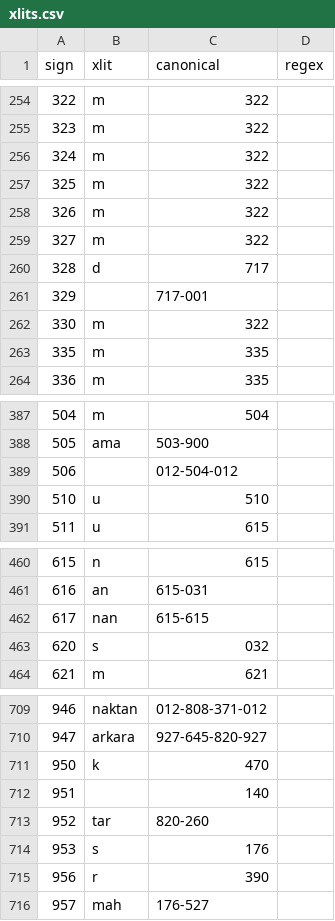
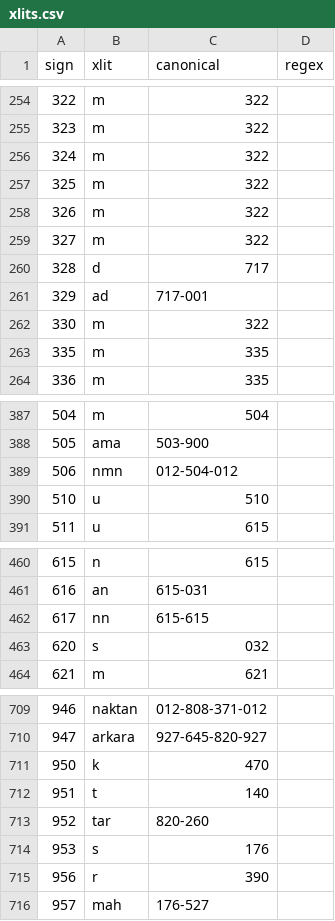
Before and after one commit to starhopp3r/IndusGlyphs, a CSV file: dataset/xlits.csv, drawn as a sheet; only a part is shown, gaps mark what is left out; the diff covers the shown part only.

```diff
--- a/dataset/xlits.csv
+++ b/dataset/xlits.csv
@@ -260,3 +260,3 @@ sign,xlit,canonical,regex
 328,d,717,
-329,,717-001,
+329,ad,717-001,
 330,m,322,
@@ -388,3 +388,3 @@ sign,xlit,canonical,regex
 505,ama,503-900,
-506,,012-504-012,
+506,nmn,012-504-012,
 510,u,510,
@@ -461,3 +461,3 @@ sign,xlit,canonical,regex
 616,an,615-031,
-617,nan,615-615,
+617,nn,615-615,
 620,s,032,
@@ -711,3 +711,3 @@ sign,xlit,canonical,regex
 950,k,470,
-951,,140,
+951,t,140,
 952,tar,820-260,
```
Also changed, not shown: 19 edited cells elsewhere in this file, dataset/indus-translated.csv, dataset/substring_unicode_frequency.csv, 6 other files.
